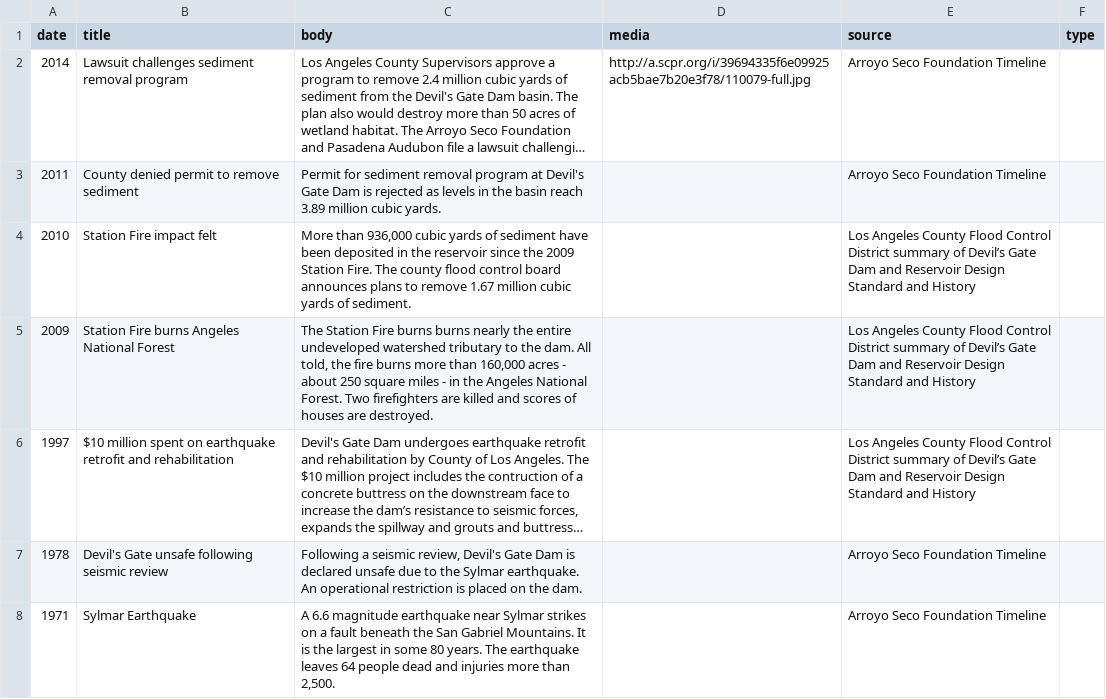
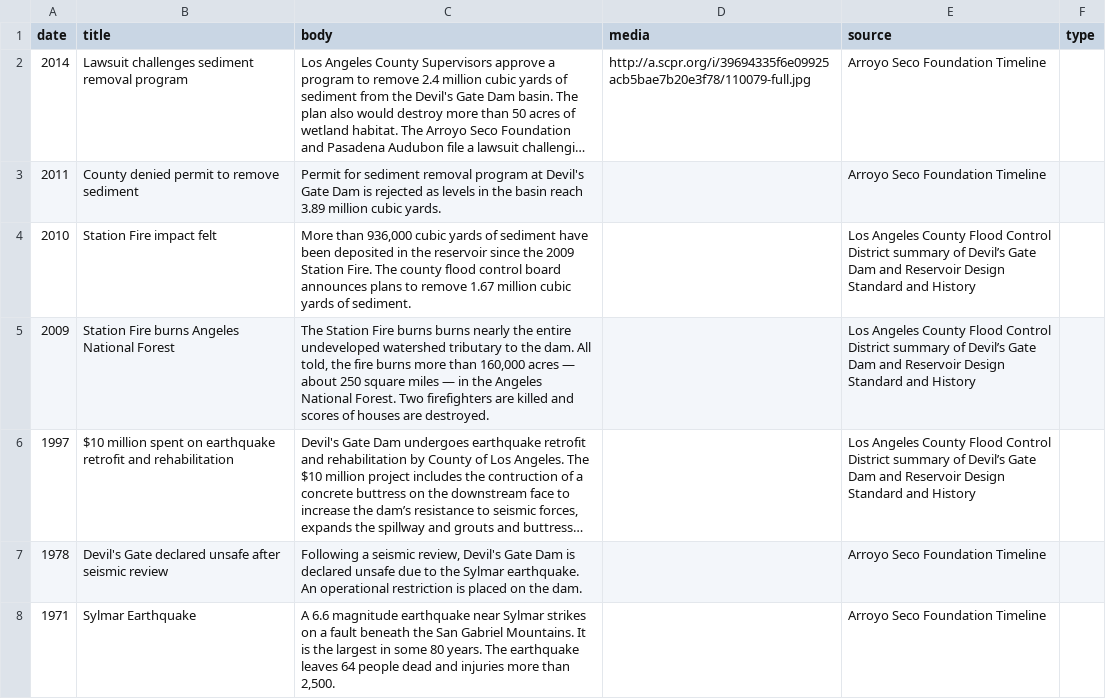
Before and after one commit to SCPR/static-projects, a CSV file: timelines/pasadenas-devils-gate-dam/pasadenas-devils-gate-dam.csv, drawn as a sheet; only a part is shown; long unchanged cells end in …; the diff covers the shown part only; the diff names each change by its address in the sheet, - before the commit and + after, or states it on an @@ line.

Commit message:
updates devils gate dam with copy edits

```diff
--- a/timelines/pasadenas-devils-gate-dam/pasadenas-devils-gate-dam.csv
+++ b/timelines/pasadenas-devils-gate-dam/pasadenas-devils-gate-dam.csv
-C5 (body): …160,000 acres - about 250 square miles - in the…
+C5 (body): …160,000 acres — about 250 square miles — in the…
-B7 (title): Devil's Gate unsafe following seismic review
+B7 (title): Devil's Gate declared unsafe after seismic review
```
Also changed, not shown: 2 edited cells elsewhere in this file.
